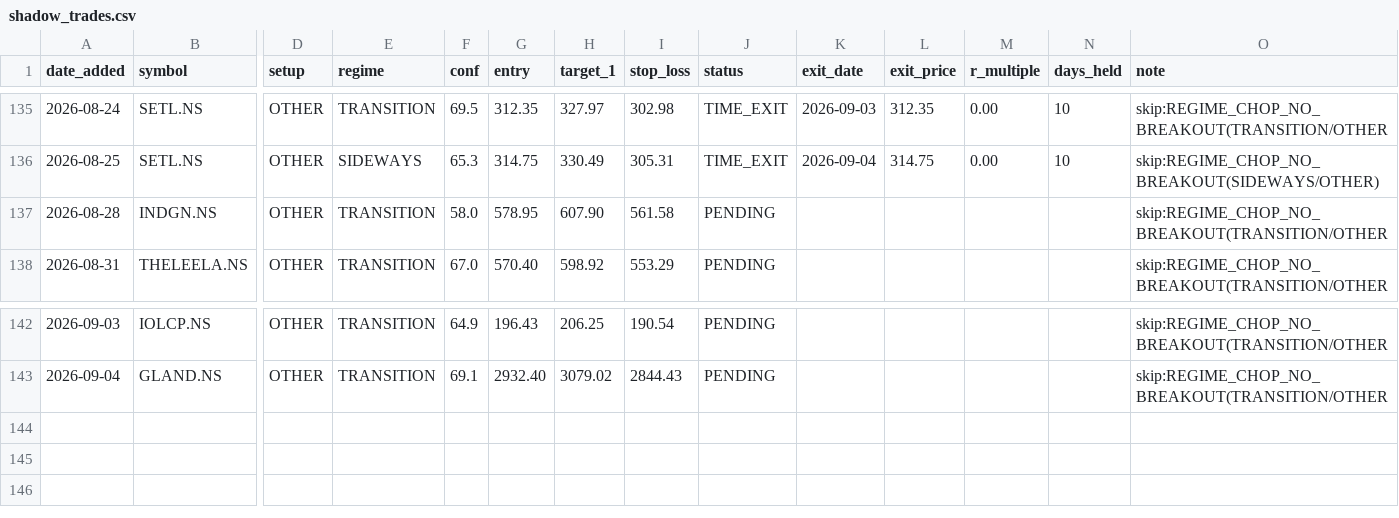
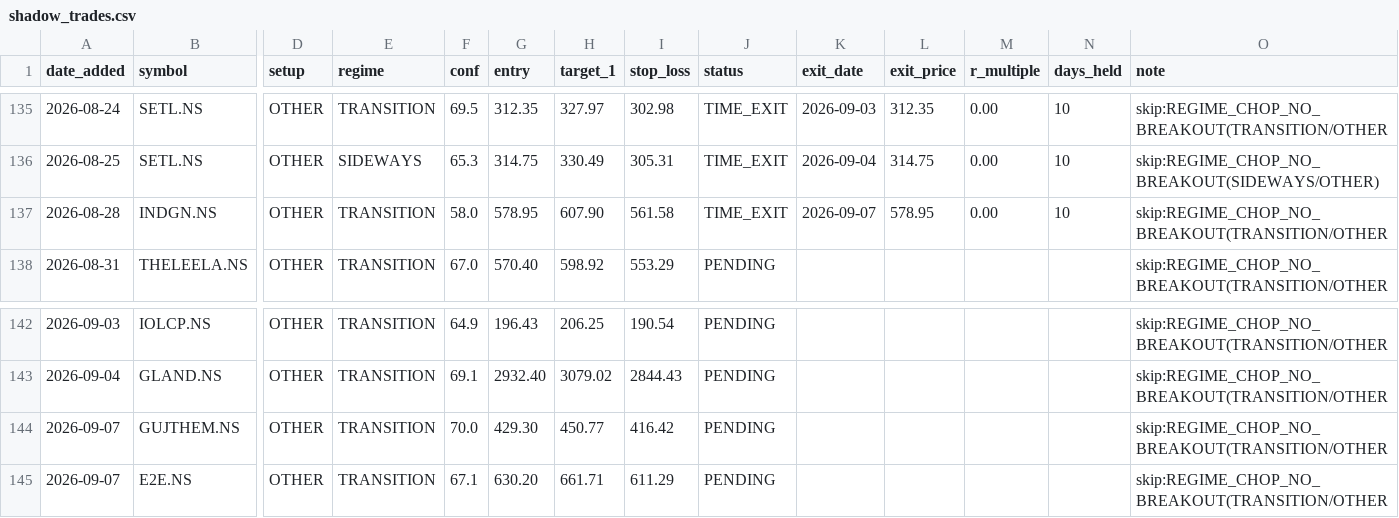
Before and after one commit to Gdsk-Sravan/Analyse-recommend-track, a CSV file: shadow_trades.csv, drawn as a sheet; only a part is shown, gaps mark what is left out; rows hold the shown columns only; the diff names each change by its address in the sheet, - before the commit and + after, or states it on an @@ line.

```diff
--- a/shadow_trades.csv
+++ b/shadow_trades.csv
-J137 (status): PENDING
+J137 (status): TIME_EXIT
-K137 (exit_date): (empty)
+K137 (exit_date): 2026-09-07
-L137 (exit_price): (empty)
+L137 (exit_price): 578.95
-M137 (r_multiple): (empty)
+M137 (r_multiple): 0.00
-N137 (days_held): (empty)
+N137 (days_held): 10
+row 144: 2026-09-07 | GUJTHEM.NS | OTHER | TRANSITION | 70.0 | 429.30 | 450.77 | 416.42 | PENDING |  |  |  |  | skip:REGIME_CHOP_NO_BREAKOUT(TRANSITION/OTHER
+row 145: 2026-09-07 | E2E.NS | OTHER | TRANSITION | 67.1 | 630.20 | 661.71 | 611.29 | PENDING |  |  |  |  | skip:REGIME_CHOP_NO_BREAKOUT(TRANSITION/OTHER
```
Also changed, not shown: 20 other files.
